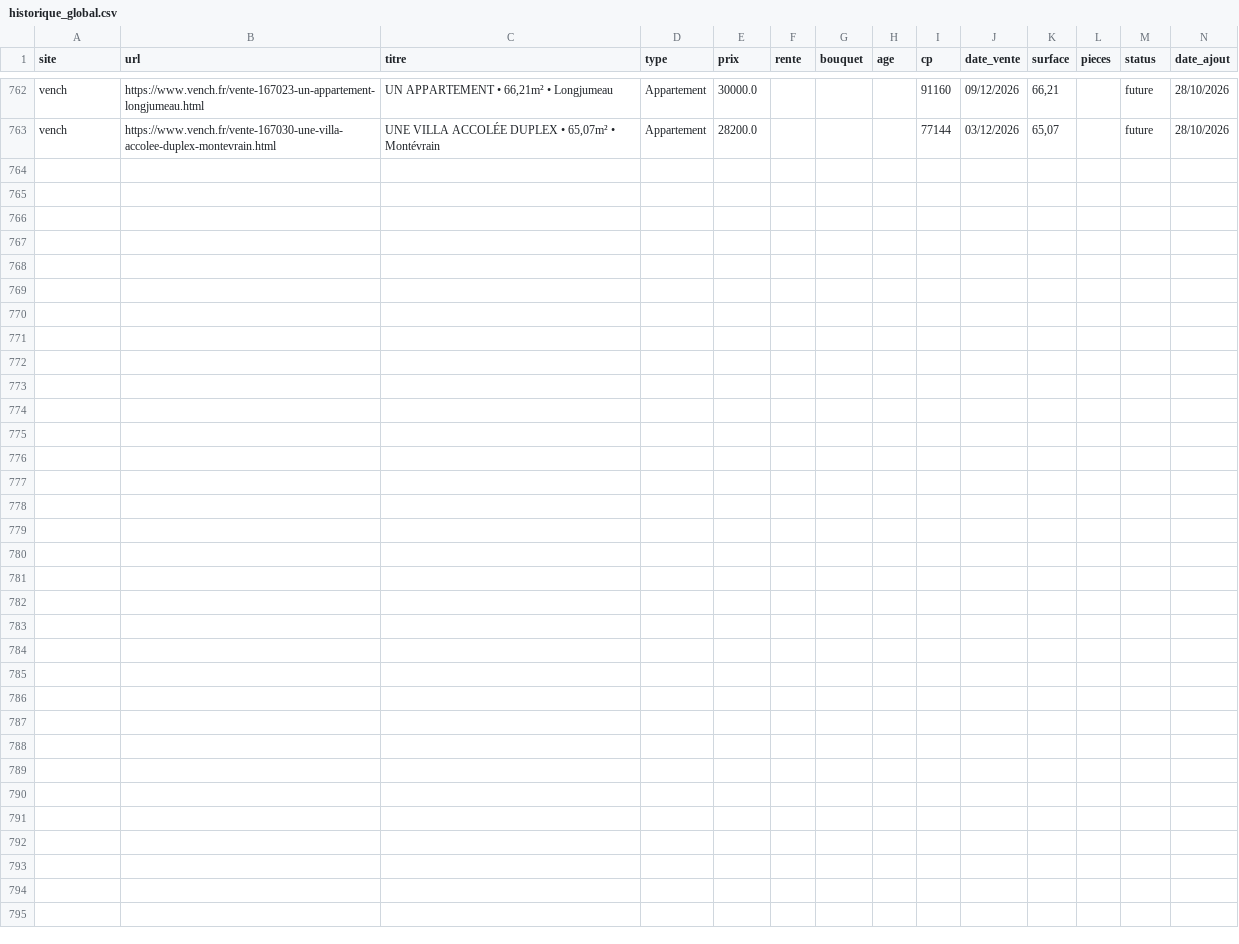
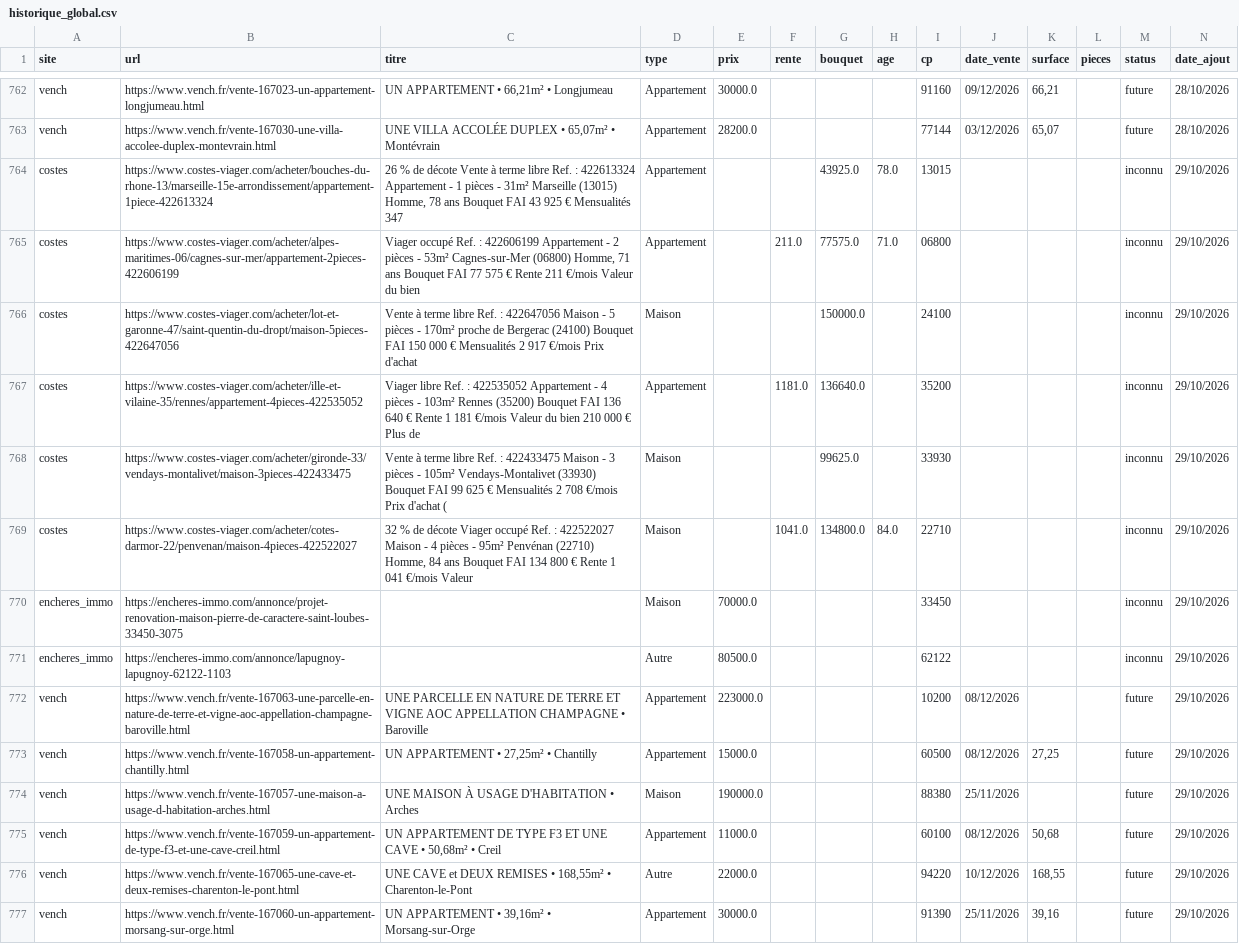
Before and after one commit to mathiasrou/viager-scraper, a CSV file: historique_global.csv, drawn as a sheet; only a part is shown, gaps mark what is left out.

Commit message:
update carte + historique

```diff
--- a/historique_global.csv
+++ b/historique_global.csv
@@ -763 +763,15 @@ vench;https://www.vench.fr/vente-167023-un-appartement-longjumeau.html;UN APPART
 vench;https://www.vench.fr/vente-167030-une-villa-accolee-duplex-montevrain.html;UNE VILLA ACCOLÉE DUPLEX • 65,07m² • Montévrain;Appartement;28200.0;;;;77144;03/12/2026;65,07;;future;28/10/2026
+costes;https://www.costes-viager.com/acheter/bouches-du-rhone-13/marseille-15e-arrondissement/appartement-1piece-422613324;26 % de décote Vente à terme libre Ref. : 422613324 Appartement - 1 pièces - 31m² Marseille (13015) Homme, 78 ans Bouquet FAI 43 925 € Mensualités 347;Appartement;;;43925.0;78.0;13015;;;;inconnu;29/10/2026
+costes;https://www.costes-viager.com/acheter/alpes-maritimes-06/cagnes-sur-mer/appartement-2pieces-422606199;Viager occupé Ref. : 422606199 Appartement - 2 pièces - 53m² Cagnes-sur-Mer (06800) Homme, 71 ans Bouquet FAI 77 575 € Rente 211 €/mois Valeur du bien;Appartement;;211.0;77575.0;71.0;06800;;;;inconnu;29/10/2026
+costes;https://www.costes-viager.com/acheter/lot-et-garonne-47/saint-quentin-du-dropt/maison-5pieces-422647056;Vente à terme libre Ref. : 422647056 Maison - 5 pièces - 170m² proche de Bergerac (24100) Bouquet FAI 150 000 € Mensualités 2 917 €/mois Prix d'achat ;Maison;;;150000.0;;24100;;;;inconnu;29/10/2026
+costes;https://www.costes-viager.com/acheter/ille-et-vilaine-35/rennes/appartement-4pieces-422535052;Viager libre Ref. : 422535052 Appartement - 4 pièces - 103m² Rennes (35200) Bouquet FAI 136 640 € Rente 1 181 €/mois Valeur du bien 210 000 € Plus de ;Appartement;;1181.0;136640.0;;35200;;;;inconnu;29/10/2026
+costes;https://www.costes-viager.com/acheter/gironde-33/vendays-montalivet/maison-3pieces-422433475;Vente à terme libre Ref. : 422433475 Maison - 3 pièces - 105m² Vendays-Montalivet (33930) Bouquet FAI 99 625 € Mensualités 2 708 €/mois Prix d'achat (;Maison;;;99625.0;;33930;;;;inconnu;29/10/2026
+costes;https://www.costes-viager.com/acheter/cotes-darmor-22/penvenan/maison-4pieces-422522027;32 % de décote Viager occupé Ref. : 422522027 Maison - 4 pièces - 95m² Penvénan (22710) Homme, 84 ans Bouquet FAI 134 800 € Rente 1 041 €/mois Valeur ;Maison;;1041.0;134800.0;84.0;22710;;;;inconnu;29/10/2026
+encheres_immo;https://encheres-immo.com/annonce/projet-renovation-maison-pierre-de-caractere-saint-loubes-33450-3075;;Maison;70000.0;;;;33450;;;;inconnu;29/10/2026
+encheres_immo;https://encheres-immo.com/annonce/lapugnoy-lapugnoy-62122-1103;;Autre;80500.0;;;;62122;;;;inconnu;29/10/2026
+vench;https://www.vench.fr/vente-167063-une-parcelle-en-nature-de-terre-et-vigne-aoc-appellation-champagne-baroville.html;UNE PARCELLE EN NATURE DE TERRE ET VIGNE AOC APPELLATION CHAMPAGNE • Baroville;Appartement;223000.0;;;;10200;08/12/2026;;;future;29/10/2026
+vench;https://www.vench.fr/vente-167058-un-appartement-chantilly.html;UN APPARTEMENT • 27,25m² • Chantilly;Appartement;15000.0;;;;60500;08/12/2026;27,25;;future;29/10/2026
+vench;https://www.vench.fr/vente-167057-une-maison-a-usage-d-habitation-arches.html;UNE MAISON À USAGE D'HABITATION • Arches;Maison;190000.0;;;;88380;25/11/2026;;;future;29/10/2026
+vench;https://www.vench.fr/vente-167059-un-appartement-de-type-f3-et-une-cave-creil.html;UN APPARTEMENT DE TYPE F3 ET UNE CAVE • 50,68m² • Creil;Appartement;11000.0;;;;60100;08/12/2026;50,68;;future;29/10/2026
+vench;https://www.vench.fr/vente-167065-une-cave-et-deux-remises-charenton-le-pont.html;UNE CAVE et DEUX REMISES • 168,55m² • Charenton-le-Pont;Autre;22000.0;;;;94220;10/12/2026;168,55;;future;29/10/2026
+vench;https://www.vench.fr/vente-167060-un-appartement-morsang-sur-orge.html;UN APPARTEMENT • 39,16m² • Morsang-sur-Orge;Appartement;30000.0;;;;91390;25/11/2026;39,16;;future;29/10/2026
```
Also changed, not shown: 1 other file.
